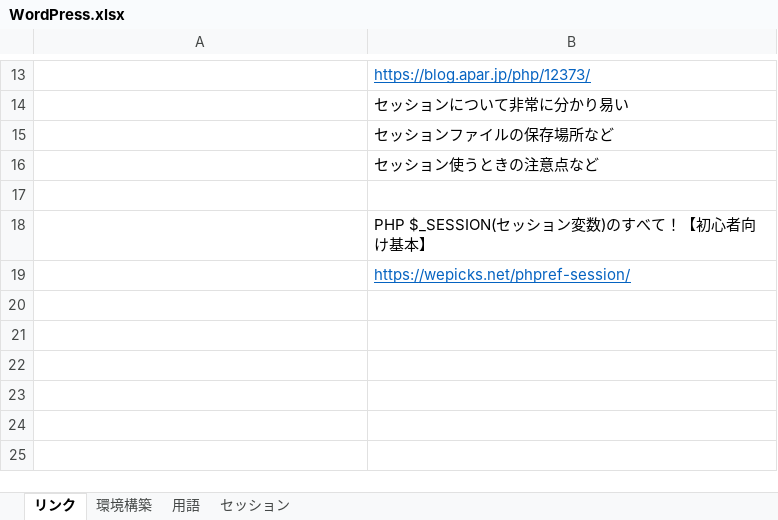
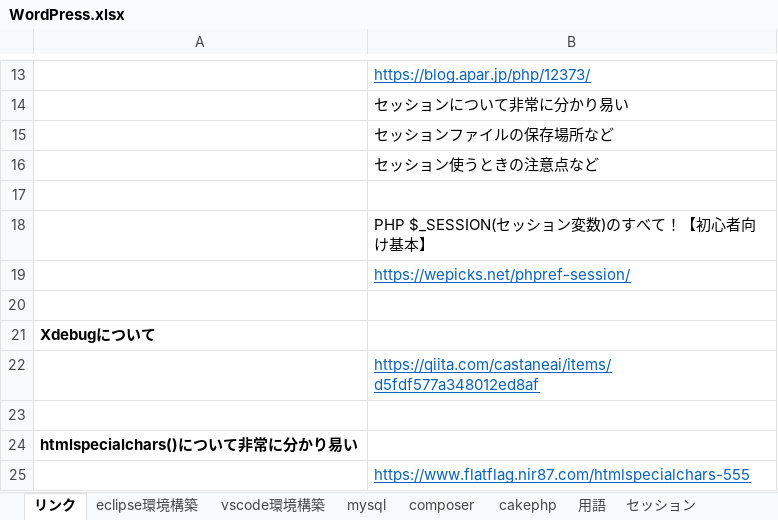
Before and after one commit to abdgonivich/NOTE, an Excel workbook: WordPress勉強/WordPress.xlsx, sheet リンク, drawn as a sheet; only a part is shown, gaps mark what is left out; values as stored, in another font and other column widths than the file's, no borders; the diff names each change by its address in the sheet, - before the commit and + after, or states it on an @@ line.

```diff
--- a/WordPress勉強/WordPress.xlsx (sheet リンク)
+++ b/WordPress勉強/WordPress.xlsx (sheet リンク)
-sheet tab: 環境構築
+sheet tab: eclipse環境構築
+sheet tab: vscode環境構築
+sheet tab: mysql
+sheet tab: composer
+sheet tab: cakephp
+row 20: (empty)
+row 21: Xdebugについて
+row 22:  | https://qiita.com/castaneai/items/d5fdf577a348012ed8af
+row 23: (empty)
+row 24: htmlspecialchars()について非常に分かり易い
+row 25:  | https://www.flatflag.nir87.com/htmlspecialchars-555
```
Also changed, not shown: sheet セッション, sheet 用語, other sheet tabs, charts or pictures, HTML・CSS.xlsx, 汎用.xlsx, 11 other files.
